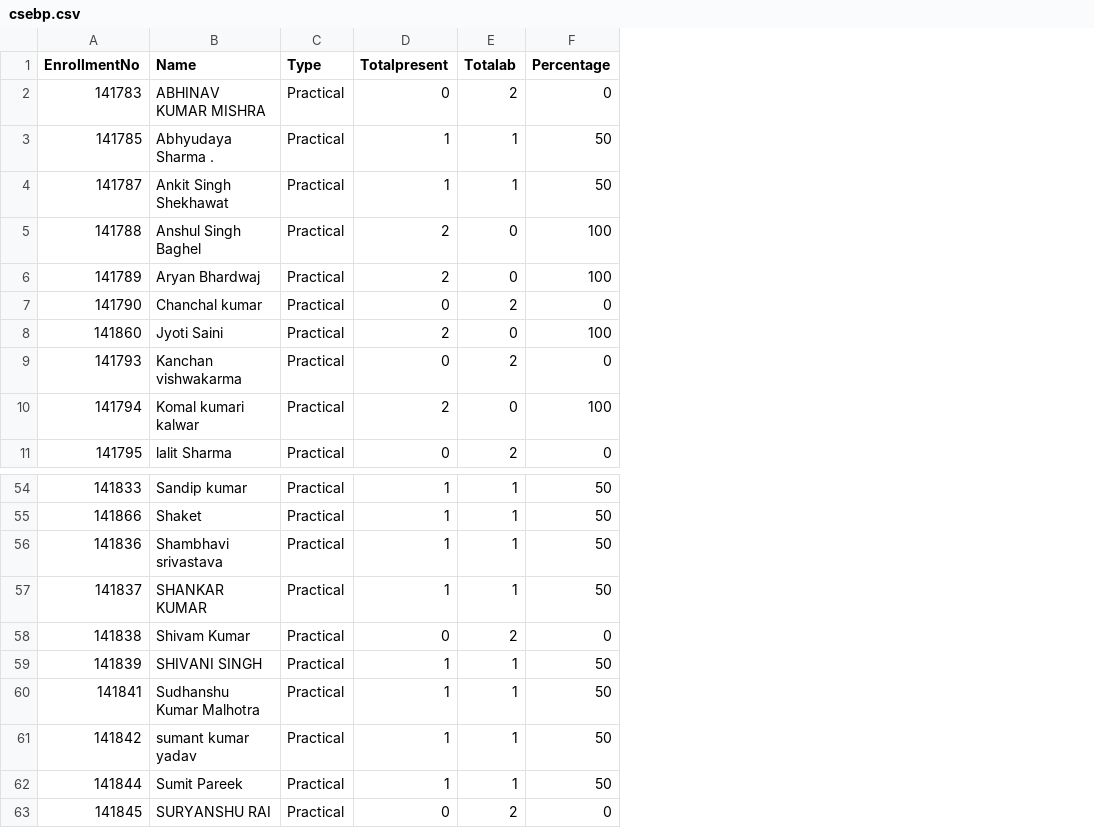
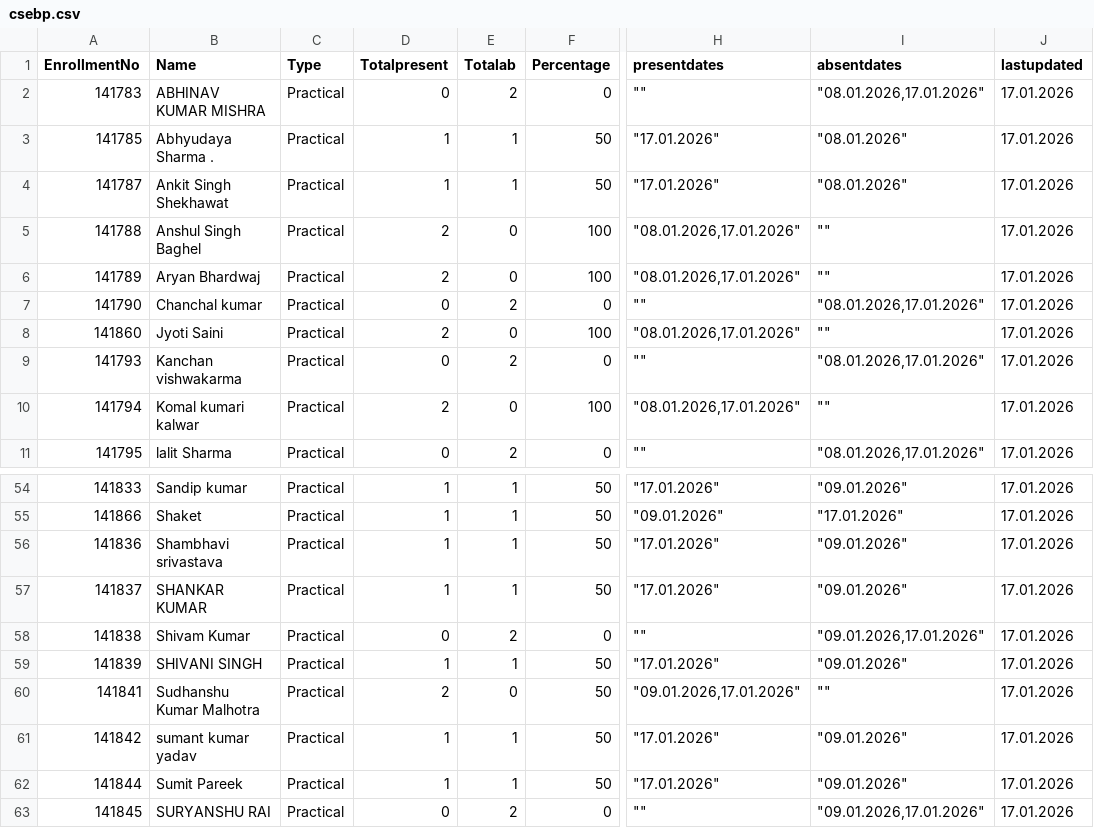
Before and after one commit to rsankaraanarayanan-cmyk/AAD---Student-Attendance, a CSV file: csebp.csv, drawn as a sheet; only a part is shown, gaps mark what is left out; the diff names each change by its address in the sheet, - before the commit and + after, or states it on an @@ line.

```diff
--- a/csebp.csv
+++ b/csebp.csv
+column H (presentdates), rows 2-11: "" | "17.01.2026" | "17.01.2026" | "08.01.2026,17.01.2026" | "08.01.2026,17.01.2026" | "" | "08.01.2026,17.01.2026" | "" | "08.01.2026,17.01.2026" | ""; rows 54-63: "17.01.2026" | "09.01.2026" | "17.01.2026" | "17.01.2026" | "" | "17.01.2026" | "09.01.2026,17.01.2026" | "17.01.2026" | "17.01.2026" | ""
+column I (absentdates), rows 2-11: "08.01.2026,17.01.2026" | "08.01.2026" | "08.01.2026" | "" | "" | "08.01.2026,17.01.2026" | "" | "08.01.2026,17.01.2026" | "" | "08.01.2026,17.01.2026"; rows 54-63: "09.01.2026" | "17.01.2026" | "09.01.2026" | "09.01.2026" | "09.01.2026,17.01.2026" | "09.01.2026" | "" | "09.01.2026" | "09.01.2026" | "09.01.2026,17.01.2026"
+column J (lastupdated), rows 2-11: all 17.01.2026; rows 54-63: all 17.01.2026
-D60 (Totalpresent): 1
+D60 (Totalpresent): 2
-E60 (Totalab): 1
+E60 (Totalab): 0
```
Also changed, not shown: cseap.csv, cseat.csv, 2 other files.
